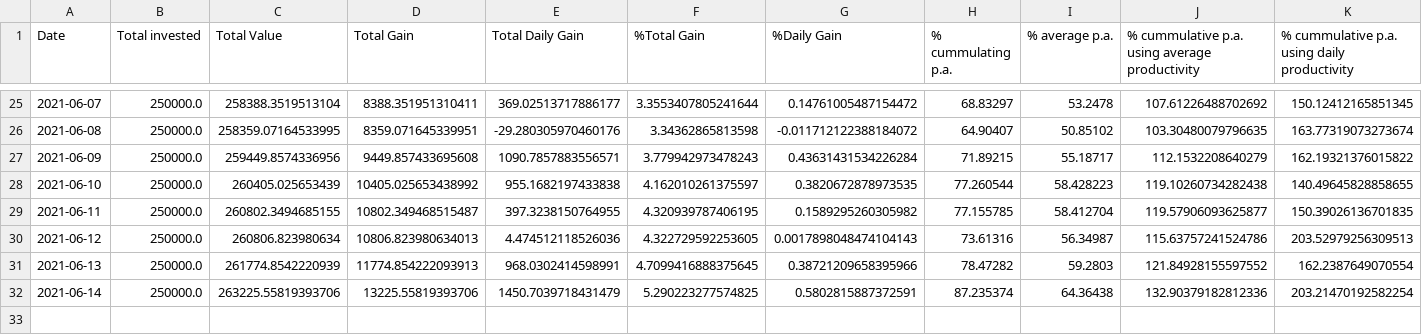
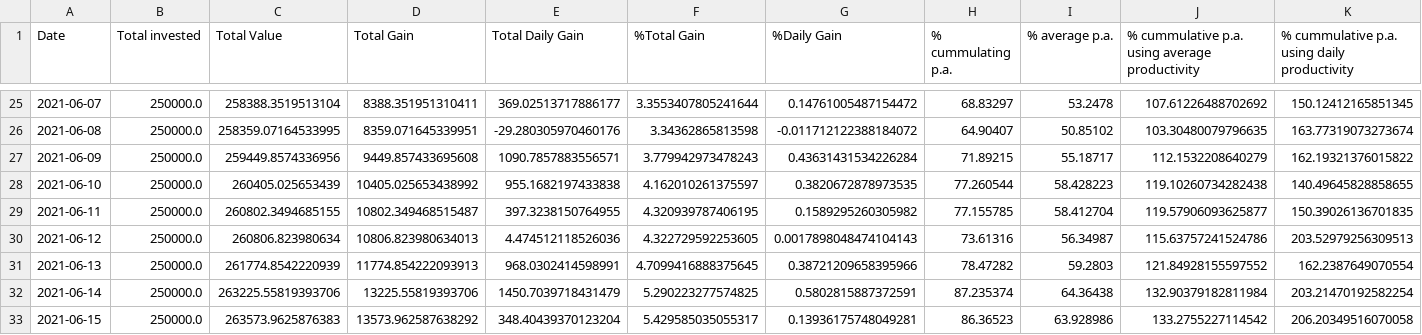
Before and after one commit to Mentalustig/Bitcoindashboard, a CSV file: totalvalue.csv, drawn as a sheet; only a part is shown, gaps mark what is left out.

```diff
--- a/totalvalue.csv
+++ b/totalvalue.csv
@@ -31,2 +31,3 @@ Date,Total invested,Total Value,Total Gain,Total Daily Gain,%Total Gain,%Daily G
 2021-06-13,250000.0,261774.8542220939,11774.854222093913,968.0302414598991,4.7099416888375645,0.38721209658395966,78.47282,59.2803,121.84928155597552,162.2387649070554
-2021-06-14,250000.0,263225.55819393706,13225.55819393706,1450.7039718431479,5.290223277574825,0.5802815887372591,87.235374,64.36438,132.90379182812336,203.21470192582254
+2021-06-14,250000.0,263225.55819393706,13225.55819393706,1450.7039718431479,5.290223277574825,0.5802815887372591,87.235374,64.36438,132.90379182811984,203.21470192582254
+2021-06-15,250000.0,263573.9625876383,13573.962587638292,348.40439370123204,5.429585035055317,0.13936175748049281,86.36523,63.928986,133.2755227114542,206.20349516070058
```
Also changed, not shown: getrig.csv, kpis.csv, 3 other files.
